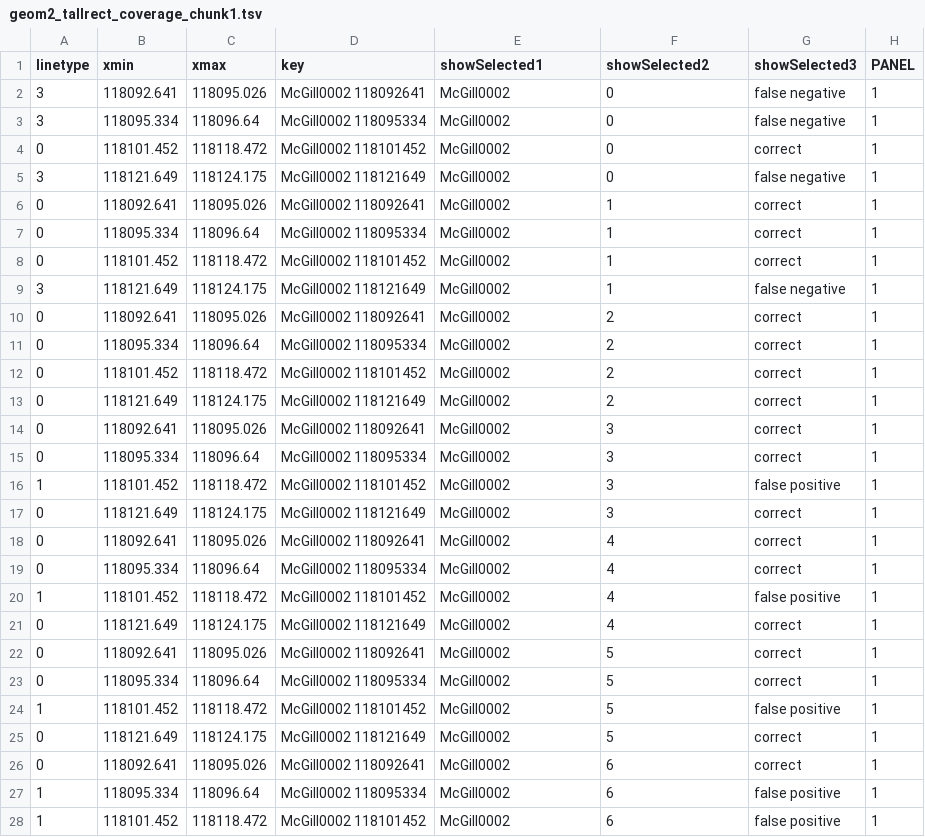
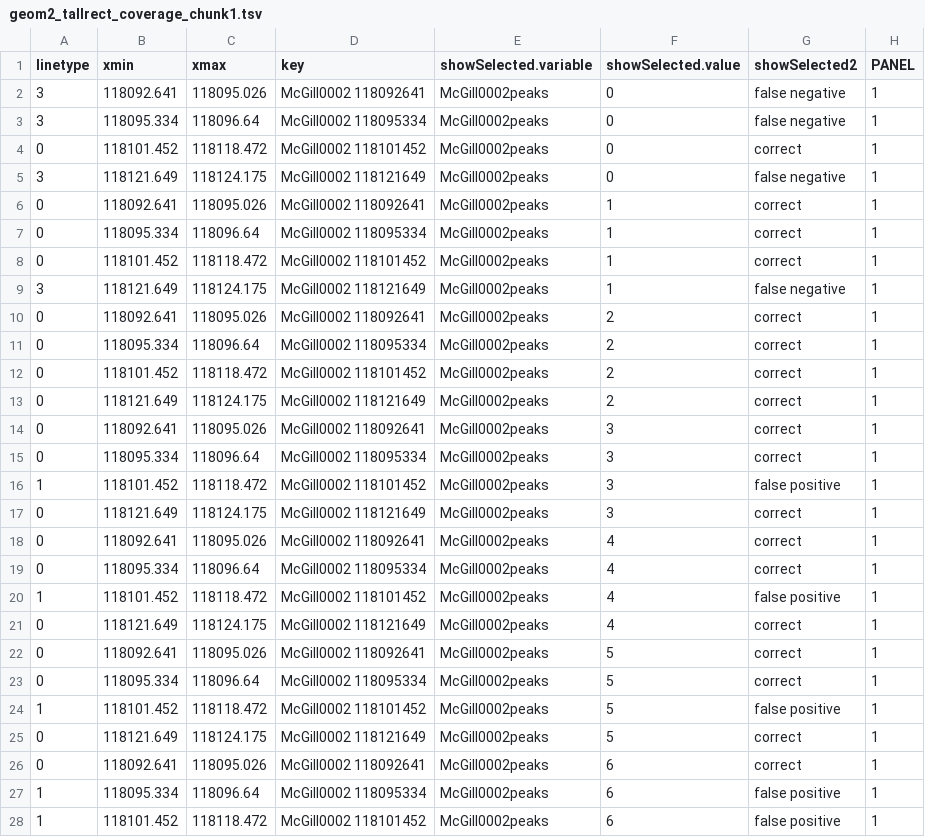
Before and after one commit to ANAMASGARD/chip-seq-large-margin, a TSV file: geom2_tallrect_coverage_chunk1.tsv, drawn as a sheet; only a part is shown; the diff covers the shown part only.

```diff
--- a/geom2_tallrect_coverage_chunk1.tsv
+++ b/geom2_tallrect_coverage_chunk1.tsv
@@ -1,28 +1,28 @@
-linetype	xmin	xmax	key	showSelected1	showSelected2	showSelected3	PANEL
-3	118092.641	118095.026	McGill0002 118092641	McGill0002	0	false negative	1
-3	118095.334	118096.64	McGill0002 118095334	McGill0002	0	false negative	1
-0	118101.452	118118.472	McGill0002 118101452	McGill0002	0	correct	1
-3	118121.649	118124.175	McGill0002 118121649	McGill0002	0	false negative	1
-0	118092.641	118095.026	McGill0002 118092641	McGill0002	1	correct	1
-0	118095.334	118096.64	McGill0002 118095334	McGill0002	1	correct	1
-0	118101.452	118118.472	McGill0002 118101452	McGill0002	1	correct	1
-3	118121.649	118124.175	McGill0002 118121649	McGill0002	1	false negative	1
-0	118092.641	118095.026	McGill0002 118092641	McGill0002	2	correct	1
-0	118095.334	118096.64	McGill0002 118095334	McGill0002	2	correct	1
-0	118101.452	118118.472	McGill0002 118101452	McGill0002	2	correct	1
-0	118121.649	118124.175	McGill0002 118121649	McGill0002	2	correct	1
-0	118092.641	118095.026	McGill0002 118092641	McGill0002	3	correct	1
-0	118095.334	118096.64	McGill0002 118095334	McGill0002	3	correct	1
-1	118101.452	118118.472	McGill0002 118101452	McGill0002	3	false positive	1
-0	118121.649	118124.175	McGill0002 118121649	McGill0002	3	correct	1
-0	118092.641	118095.026	McGill0002 118092641	McGill0002	4	correct	1
-0	118095.334	118096.64	McGill0002 118095334	McGill0002	4	correct	1
-1	118101.452	118118.472	McGill0002 118101452	McGill0002	4	false positive	1
-0	118121.649	118124.175	McGill0002 118121649	McGill0002	4	correct	1
-0	118092.641	118095.026	McGill0002 118092641	McGill0002	5	correct	1
-0	118095.334	118096.64	McGill0002 118095334	McGill0002	5	correct	1
-1	118101.452	118118.472	McGill0002 118101452	McGill0002	5	false positive	1
-0	118121.649	118124.175	McGill0002 118121649	McGill0002	5	correct	1
-0	118092.641	118095.026	McGill0002 118092641	McGill0002	6	correct	1
-1	118095.334	118096.64	McGill0002 118095334	McGill0002	6	false positive	1
-1	118101.452	118118.472	McGill0002 118101452	McGill0002	6	false positive	1
+linetype	xmin	xmax	key	showSelected.variable	showSelected.value	showSelected2	PANEL
+3	118092.641	118095.026	McGill0002 118092641	McGill0002peaks	0	false negative	1
+3	118095.334	118096.64	McGill0002 118095334	McGill0002peaks	0	false negative	1
+0	118101.452	118118.472	McGill0002 118101452	McGill0002peaks	0	correct	1
+3	118121.649	118124.175	McGill0002 118121649	McGill0002peaks	0	false negative	1
+0	118092.641	118095.026	McGill0002 118092641	McGill0002peaks	1	correct	1
+0	118095.334	118096.64	McGill0002 118095334	McGill0002peaks	1	correct	1
+0	118101.452	118118.472	McGill0002 118101452	McGill0002peaks	1	correct	1
+3	118121.649	118124.175	McGill0002 118121649	McGill0002peaks	1	false negative	1
+0	118092.641	118095.026	McGill0002 118092641	McGill0002peaks	2	correct	1
+0	118095.334	118096.64	McGill0002 118095334	McGill0002peaks	2	correct	1
+0	118101.452	118118.472	McGill0002 118101452	McGill0002peaks	2	correct	1
+0	118121.649	118124.175	McGill0002 118121649	McGill0002peaks	2	correct	1
+0	118092.641	118095.026	McGill0002 118092641	McGill0002peaks	3	correct	1
+0	118095.334	118096.64	McGill0002 118095334	McGill0002peaks	3	correct	1
+1	118101.452	118118.472	McGill0002 118101452	McGill0002peaks	3	false positive	1
+0	118121.649	118124.175	McGill0002 118121649	McGill0002peaks	3	correct	1
+0	118092.641	118095.026	McGill0002 118092641	McGill0002peaks	4	correct	1
+0	118095.334	118096.64	McGill0002 118095334	McGill0002peaks	4	correct	1
+1	118101.452	118118.472	McGill0002 118101452	McGill0002peaks	4	false positive	1
+0	118121.649	118124.175	McGill0002 118121649	McGill0002peaks	4	correct	1
+0	118092.641	118095.026	McGill0002 118092641	McGill0002peaks	5	correct	1
+0	118095.334	118096.64	McGill0002 118095334	McGill0002peaks	5	correct	1
+1	118101.452	118118.472	McGill0002 118101452	McGill0002peaks	5	false positive	1
+0	118121.649	118124.175	McGill0002 118121649	McGill0002peaks	5	correct	1
+0	118092.641	118095.026	McGill0002 118092641	McGill0002peaks	6	correct	1
+1	118095.334	118096.64	McGill0002 118095334	McGill0002peaks	6	false positive	1
+1	118101.452	118118.472	McGill0002 118101452	McGill0002peaks	6	false positive	1
```
Also changed, not shown: 133 edited cells elsewhere in this file, geom13_segment_penalty_chunk1.tsv, geom4_segment_coverage_chunk1.tsv, 7 other files.
